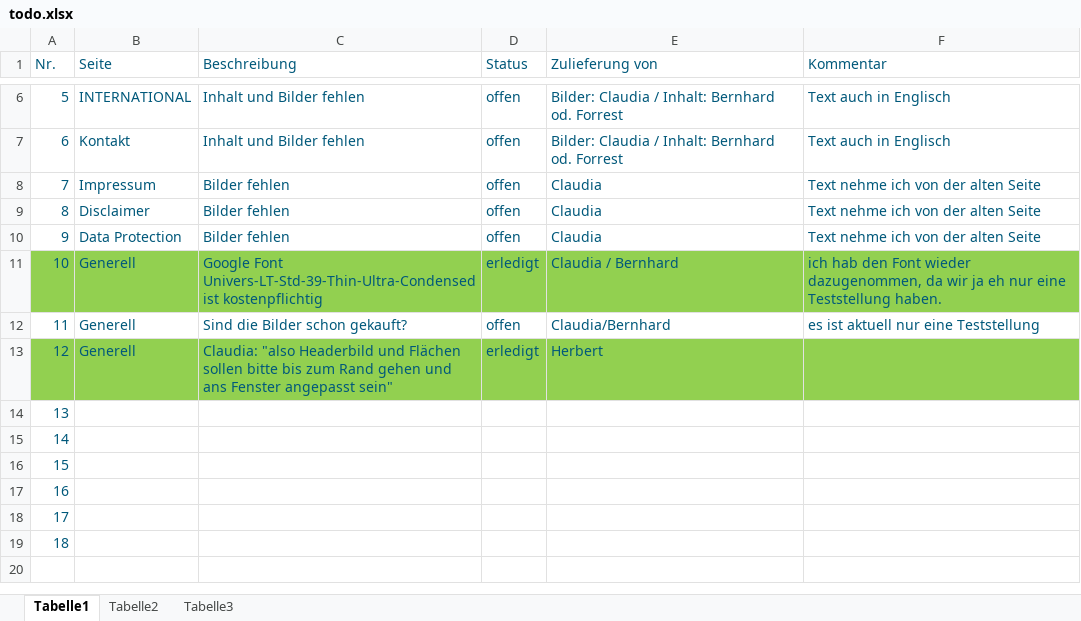
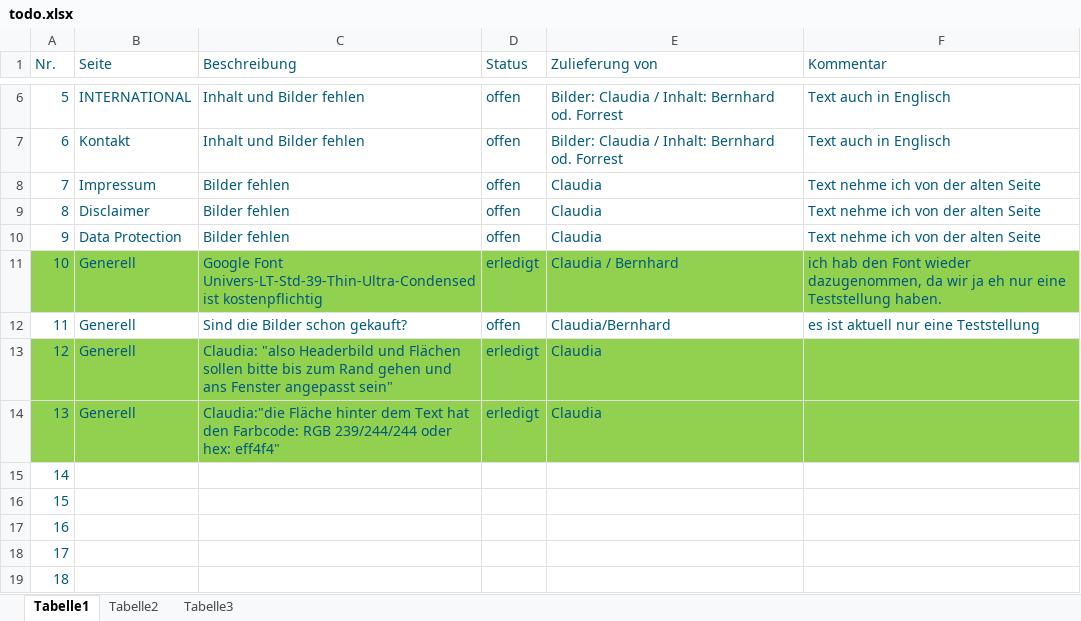
Before and after one commit to herbertbla/gsplegalAngular7, an Excel workbook: todo.xlsx, sheet Tabelle1, drawn as a sheet; only a part is shown, gaps mark what is left out; values as stored, in another font and other column widths than the file's, no borders; the diff names each change by its address in the sheet, - before the commit and + after, or states it on an @@ line.

Commit message:
Farbcode

```diff
--- a/todo.xlsx (sheet Tabelle1)
+++ b/todo.xlsx (sheet Tabelle1)
-E13 (Zulieferung von): Herbert
+E13 (Zulieferung von): Claudia
-A14:F14 fill: none
+A14:F14 fill: #92D050
-B14 (Seite): (empty)
+B14 (Seite): Generell
-C14 (Beschreibung): (empty)
+C14 (Beschreibung): Claudia:"die Fläche hinter dem Text hat den Farbcode: RGB 239/244/244 oder hex: eff4f4"
-D14 (Status): (empty)
+D14 (Status): erledigt
-E14 (Zulieferung von): (empty)
+E14 (Zulieferung von): Claudia
```
Also changed, not shown: 2 other files.
